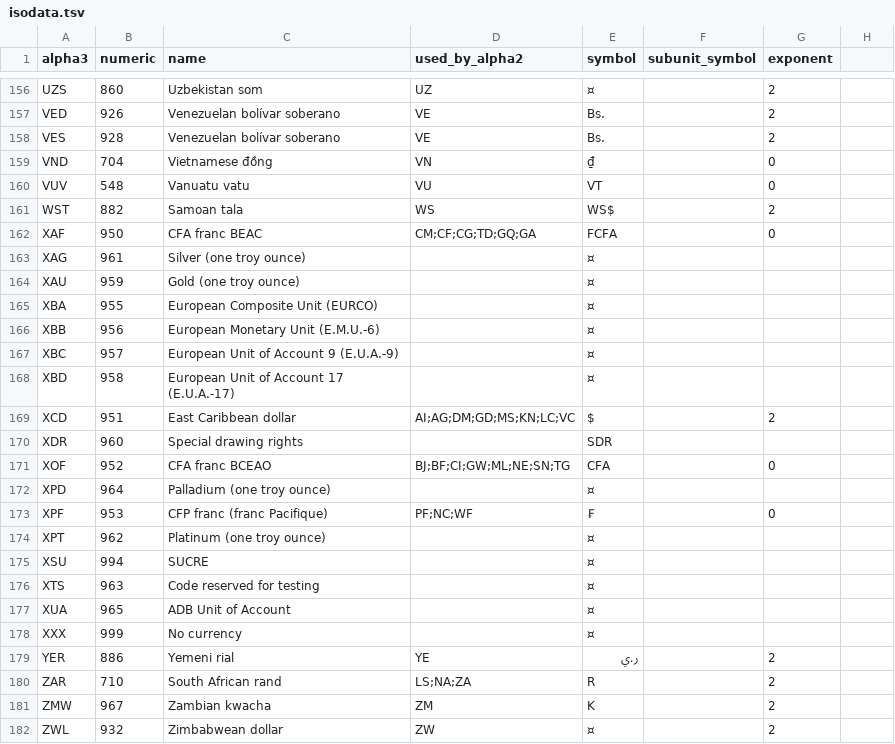
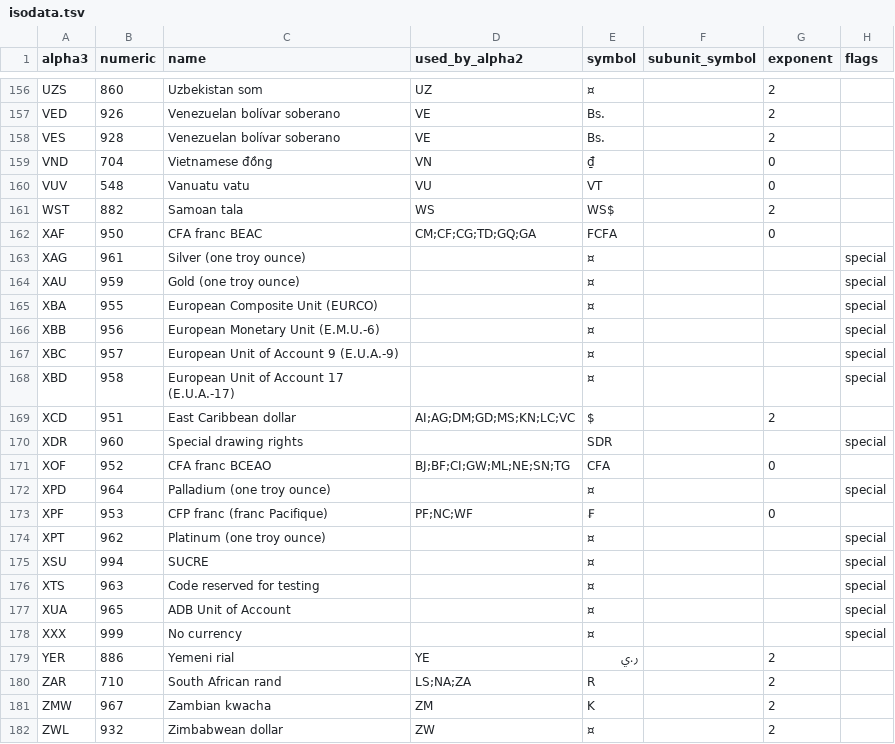
Before and after one commit to zbrox/iso_currency, a TSV file: isodata.tsv, drawn as a sheet; only a part is shown, gaps mark what is left out; the diff names each change by its address in the sheet, - before the commit and + after, or states it on an @@ line.

Commit message:
add flags column and mark 'special' flag currencies

```diff
--- a/isodata.tsv
+++ b/isodata.tsv
-H1: (empty)
+H1: flags
-H163:H168 (flags): (empty)
+H163:H168 (flags): special
-H170 (flags): (empty)
+H170 (flags): special
-H172 (flags): (empty)
+H172 (flags): special
-H174:H178 (flags): (empty)
+H174:H178 (flags): special
```
